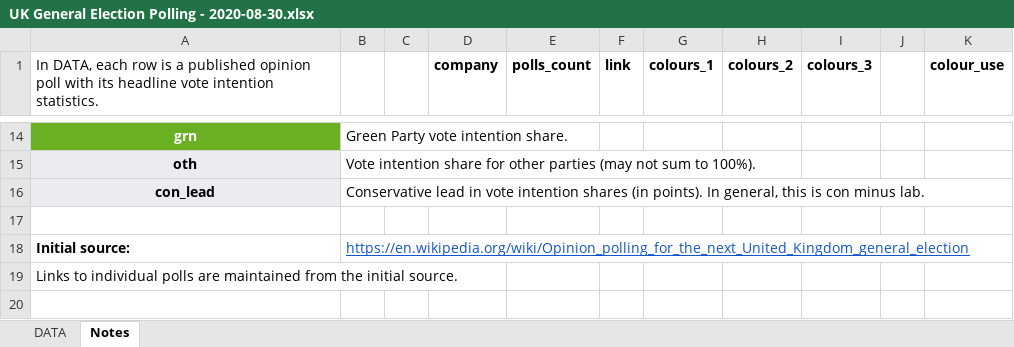
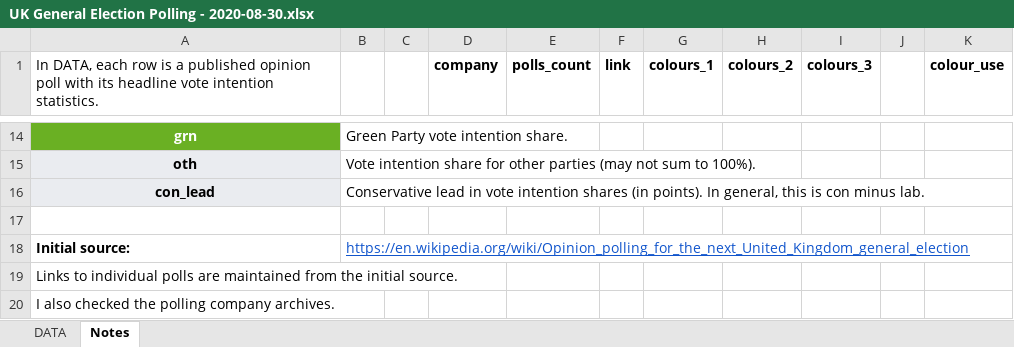
Before and after one commit to anthonybmasters/rstudio-cloud, an Excel workbook: House Effects/UK General Election Polling - 2020-08-30.xlsx, sheet Notes, drawn as a sheet; only a part is shown, gaps mark what is left out; values as stored, in another font and other column widths than the file's, no borders; charts and pictures not drawn; the diff names each change by its address in the sheet, - before the commit and + after, or states it on an @@ line.

```diff
--- a/House Effects/UK General Election Polling - 2020-08-30.xlsx (sheet Notes)
+++ b/House Effects/UK General Election Polling - 2020-08-30.xlsx (sheet Notes)
+row 20: I also checked the polling company archives.
```
Also changed, not shown: sheet DATA, 1 other file.
